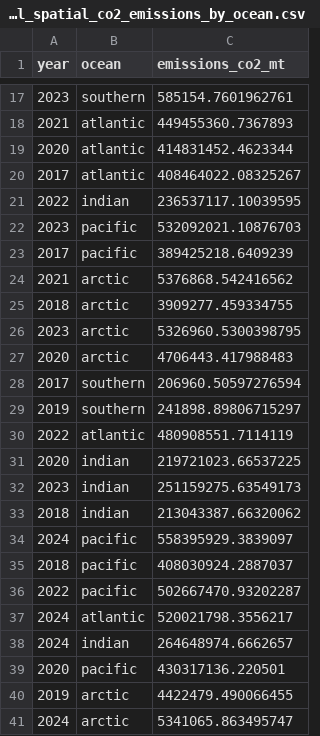
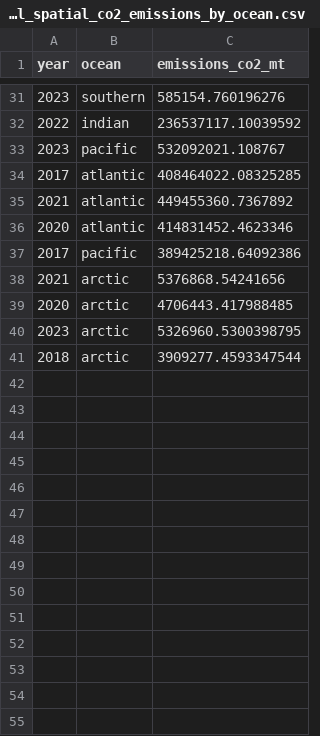
Before and after one commit to emlab-ucsb/paper-ocean-ghg, a CSV file: data/gfw/total_spatial_co2_emissions_by_ocean.csv, drawn as a sheet; only a part is shown, gaps mark what is left out; the diff covers the shown part only.

```diff
--- a/data/gfw/total_spatial_co2_emissions_by_ocean.csv
+++ b/data/gfw/total_spatial_co2_emissions_by_ocean.csv
@@ -17,25 +31,11 @@ year,ocean,emissions_co2_mt
-2023,southern,585154.7601962761
-2021,atlantic,449455360.7367893
-2020,atlantic,414831452.4623344
-2017,atlantic,408464022.08325267
-2022,indian,236537117.10039595
-2023,pacific,532092021.10876703
-2017,pacific,389425218.6409239
-2021,arctic,5376868.542416562
-2018,arctic,3909277.459334755
+2023,southern,585154.760196276
+2022,indian,236537117.10039592
+2023,pacific,532092021.108767
+2017,atlantic,408464022.08325285
+2021,atlantic,449455360.7367892
+2020,atlantic,414831452.4623346
+2017,pacific,389425218.64092386
+2021,arctic,5376868.54241656
+2020,arctic,4706443.417988485
 2023,arctic,5326960.5300398795
-2020,arctic,4706443.417988483
-2017,southern,206960.50597276594
-2019,southern,241898.89806715297
-2022,atlantic,480908551.7114119
-2020,indian,219721023.66537225
-2023,indian,251159275.63549173
-2018,indian,213043387.66320062
-2024,pacific,558395929.3839097
-2018,pacific,408030924.2887037
-2022,pacific,502667470.93202287
-2024,atlantic,520021798.3556217
-2024,indian,264648974.6662657
-2020,pacific,430317136.220501
-2019,arctic,4422479.490066455
-2024,arctic,5341065.863495747
+2018,arctic,3909277.4593347544
```
Also changed, not shown: 19 added rows, 7 removed rows and 4 edited cells elsewhere in this file, data/gfw/annual_emissions_all_pollutants.csv, data/gfw/monthly_aggregated_time_series.csv, 24 other files.
